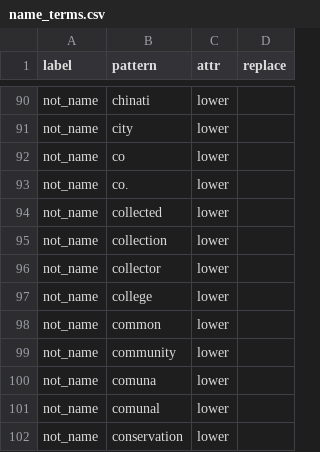
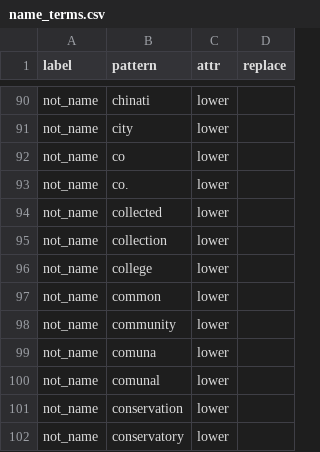
Before and after one commit to rafelafrance/traiter, a CSV file: traiter/pylib/traits/terms/name_terms.csv, drawn as a sheet; only a part is shown, gaps mark what is left out; the shorter side is filled out with more unchanged rows; the diff names each change by its address in the sheet, - before the commit and + after, or states it on an @@ line.

Commit message:
Update name terms

```diff
--- a/traiter/pylib/traits/terms/name_terms.csv
+++ b/traiter/pylib/traits/terms/name_terms.csv
-row 96: not_name | collector | lower
```
